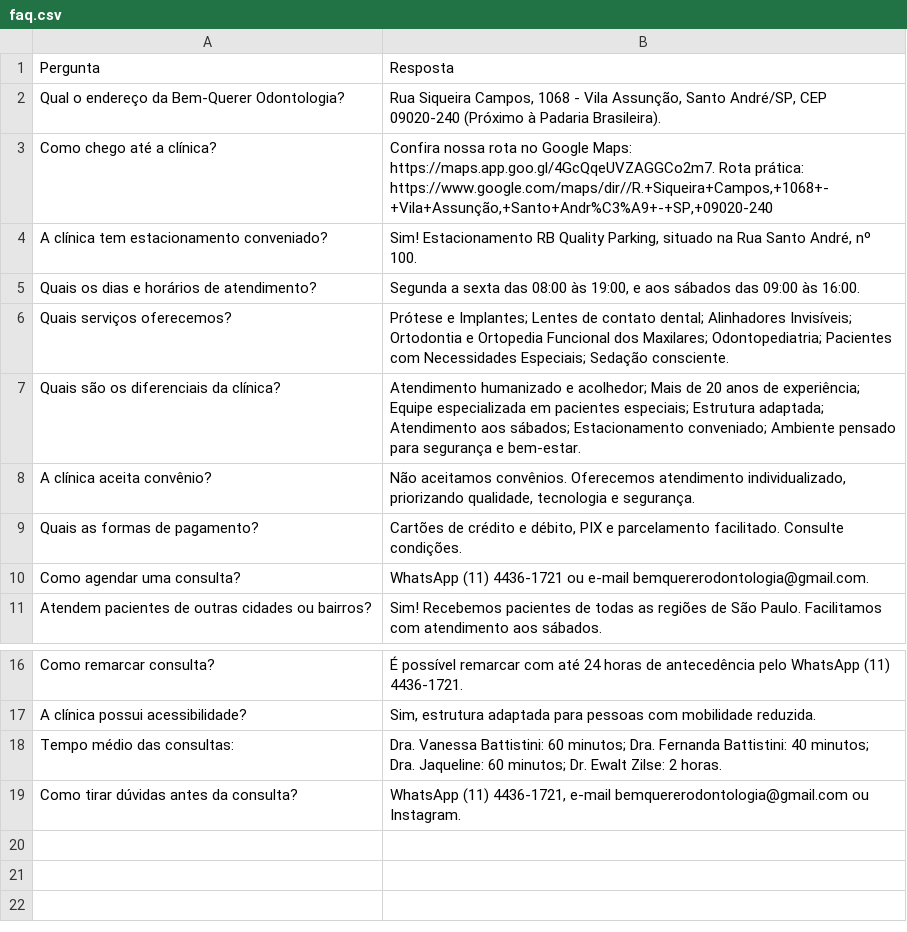
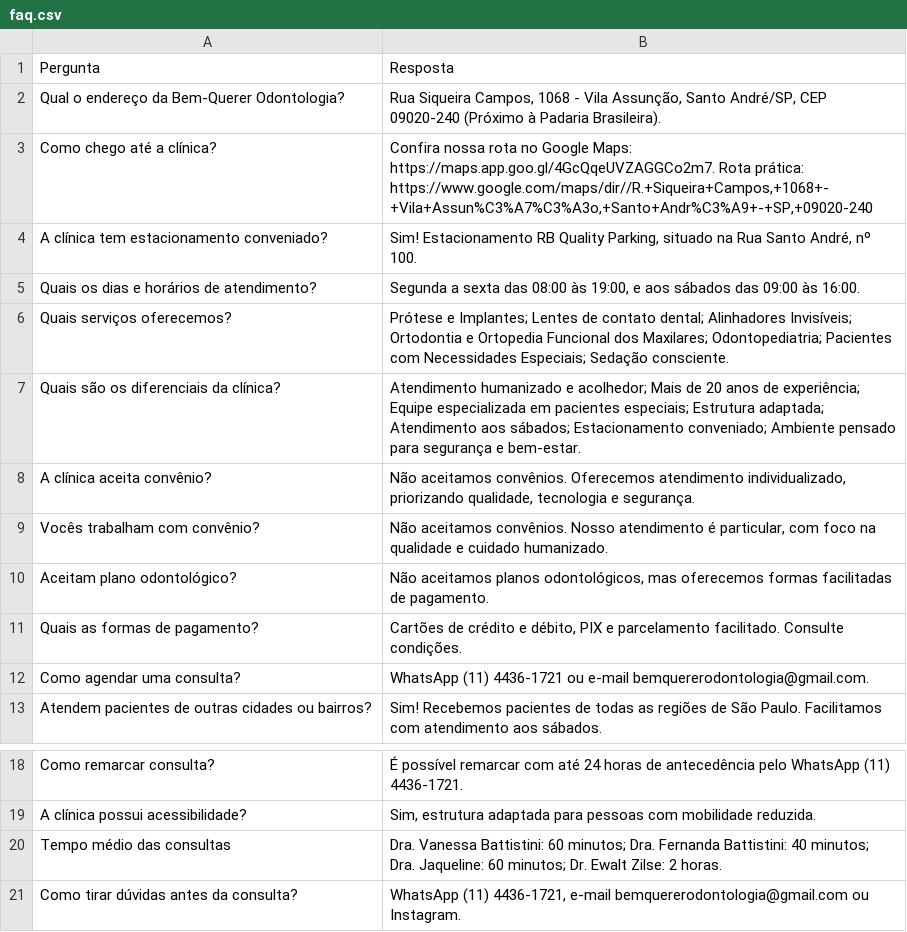
Before and after one commit to bemquererkids/bemquerer-flask-bot, a CSV file: faq.csv, drawn as a sheet; only a part is shown, gaps mark what is left out; addresses are those after the commit; the diff names each change by its address in the sheet, - before the commit and + after, or states it on an @@ line.

Commit message:
Add files via upload

```diff
--- a/faq.csv
+++ b/faq.csv
-B3: …Rota prática: https://www.google.com/maps/dir//R.+Siqueira+Campos,+1068+-+Vila+Assunção,+Santo+Andr%C3%A9+-+SP,+09020-240
+B3: …Rota prática: https://www.google.com/maps/dir//R.+Siqueira+Campos,+1068+-+Vila+Assun%C3%A7%C3%A3o,+Santo+Andr%C3%A9+-+SP,+09020-240
+row 9: Vocês trabalham com convênio? | Não aceitamos convênios. Nosso atendimento é particular, com foco na qualidade e cuidado humanizado.
+row 10: Aceitam plano odontológico? | Não aceitamos planos odontológicos, mas oferecemos formas facilitadas de pagamento.
-A20: Tempo médio das consultas:
+A20: Tempo médio das consultas
```
